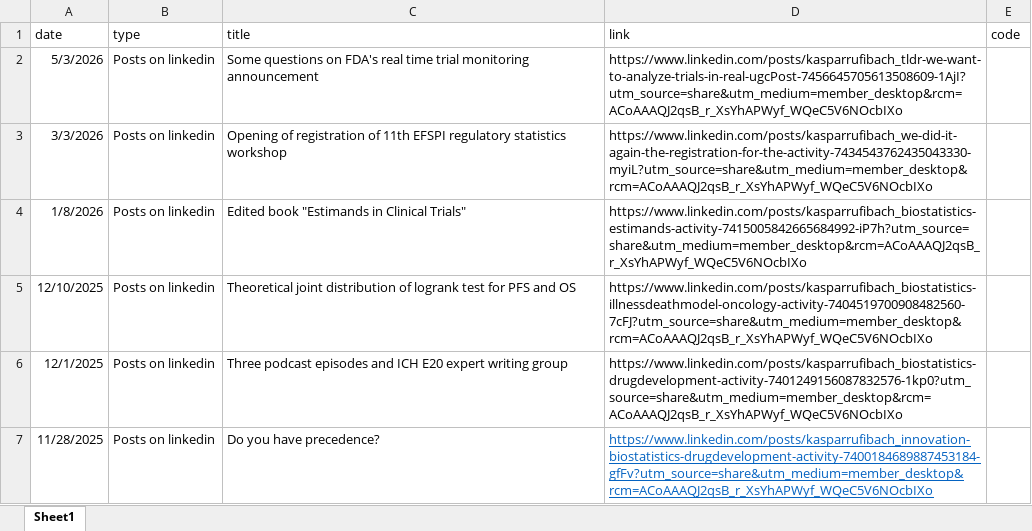
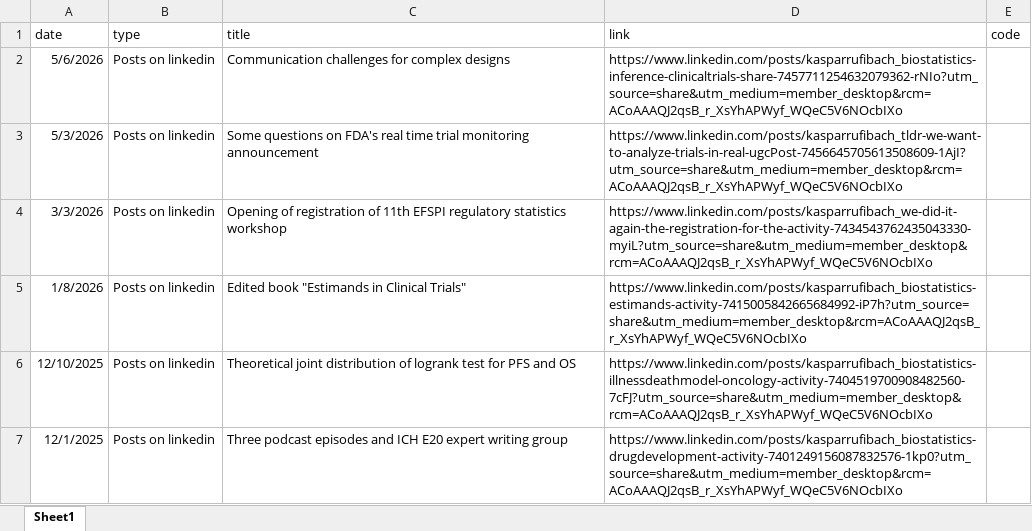
Before and after one commit to numbersman77/kasparrufibach, an Excel workbook: data/posts.xlsx, sheet Sheet1, drawn as a sheet; only a part is shown; the shorter side is filled out with more unchanged rows; values as stored, in another font and other column widths than the file's, no borders; the diff names each change by its address in the sheet, - before the commit and + after, or states it on an @@ line.

```diff
--- a/data/posts.xlsx (sheet Sheet1)
+++ b/data/posts.xlsx (sheet Sheet1)
+row 2: 5/6/2026 | Posts on linkedin | Communication challenges for complex designs | https://www.linkedin.com/posts/kasparrufibach_biostatistics-inference-clinicaltrials-share-7457711254632079362-rNIo?utm_source=share&utm_medium=member_desktop&rcm=ACoAAAQJ2qsB_r_XsYhAPWyf_WQeC5V6NOcbIXo
```
Also changed, not shown: 2 other files.
